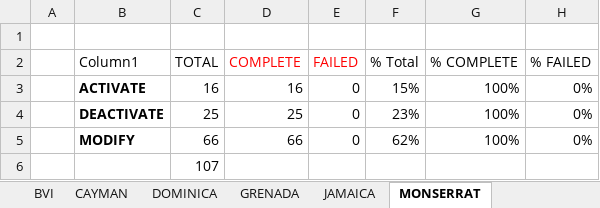
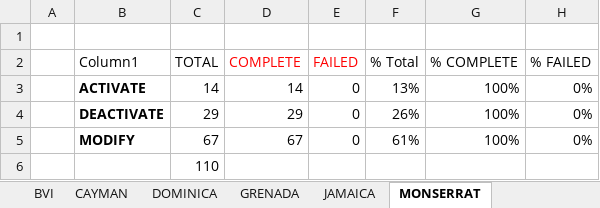
Before and after one commit to jesuslz/ASAP, an Excel workbook: ReporteSemanal/Condensado/FORMATO - Cable and Wireless - Barbados & Jamaica REPORTE AYO.xlsx, sheet MONSERRAT, drawn as a sheet; values as stored, in another font and other column widths than the file's, no borders; charts and pictures and table styles not drawn; the diff names each change by its address in the sheet, - before the commit and + after, or states it on an @@ line.

```diff
--- a/ReporteSemanal/Condensado/FORMATO - Cable and Wireless - Barbados & Jamaica REPORTE AYO.xlsx (sheet MONSERRAT)
+++ b/ReporteSemanal/Condensado/FORMATO - Cable and Wireless - Barbados & Jamaica REPORTE AYO.xlsx (sheet MONSERRAT)
-C3 (TOTAL): 16
+C3 (TOTAL): 14
-D3 (COMPLETE): 16
+D3 (COMPLETE): 14
-F3 (% Total): 15%
+F3 (% Total): 13%
-C4 (TOTAL): 25
+C4 (TOTAL): 29
-D4 (COMPLETE): 25
+D4 (COMPLETE): 29
-F4 (% Total): 23%
+F4 (% Total): 26%
-C5 (TOTAL): 66
+C5 (TOTAL): 67
-D5 (COMPLETE): 66
+D5 (COMPLETE): 67
-F5 (% Total): 62%
+F5 (% Total): 61%
-C6 (TOTAL): 107
+C6 (TOTAL): 110
```
Also changed, not shown: sheet BARBADOS, sheet JAMAICA, sheet TURKS&CAICOS, sheet SANTA LUCIA, sheet GRENADA, sheet BVI, 6 more sheets, charts or pictures, INTE-Performance-JAMU-2018.xlsx, INTE-Performance-WASS-2018.xlsx, 45 other files.
